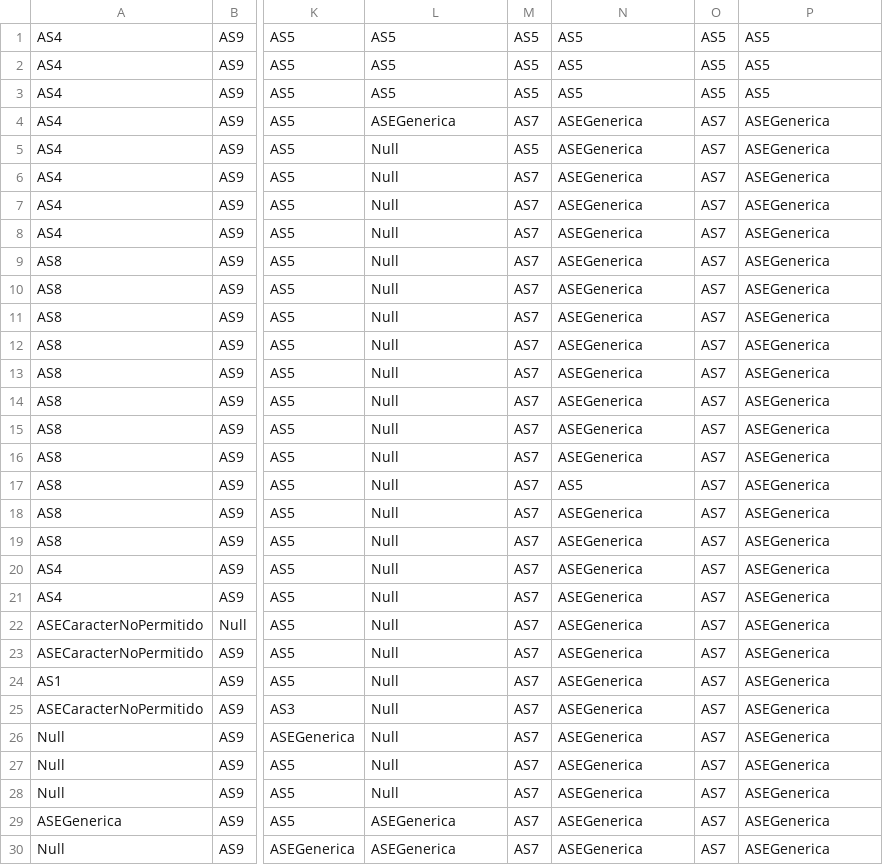
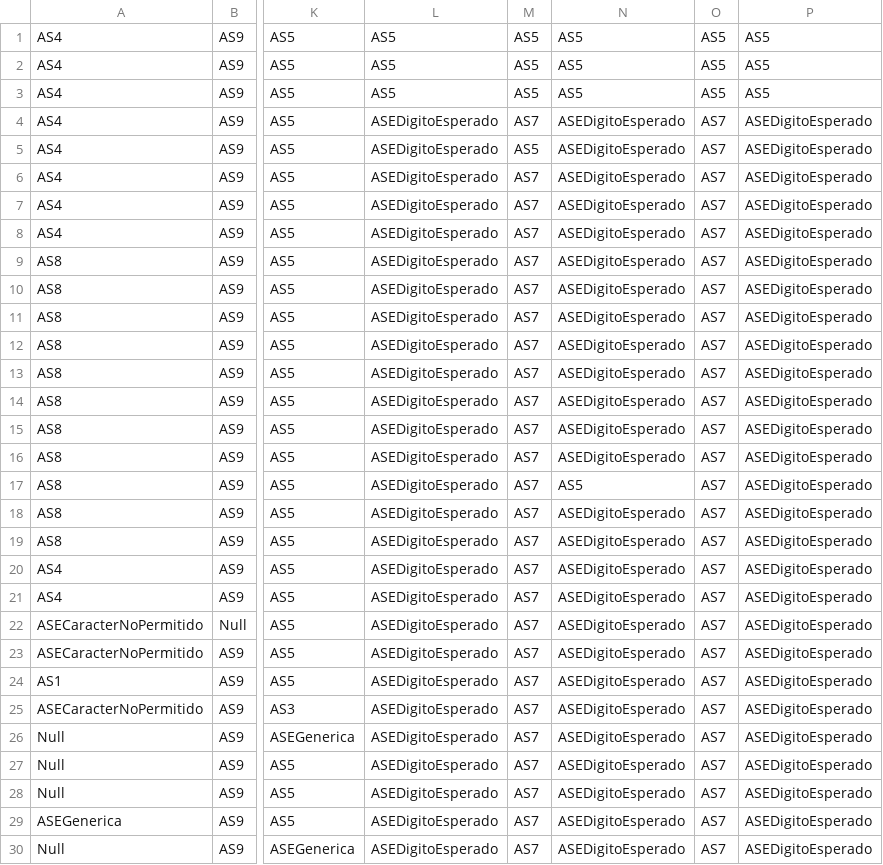
Before and after one commit to nicolasdartayeta/Compilador_java_grupo_21, a CSV file: src/compilador/lexer/accionesSemanticas.csv, drawn as a sheet; only a part is shown, gaps mark what is left out; the diff names each change by its address in the sheet, - before the commit and + after, or states it on an @@ line.

```diff
--- a/src/compilador/lexer/accionesSemanticas.csv
+++ b/src/compilador/lexer/accionesSemanticas.csv
-L4: ASEGenerica
+L4: ASEDigitoEsperado
-N4:N16: ASEGenerica
+N4:N16: ASEDigitoEsperado
-P4:P30: ASEGenerica
+P4:P30: ASEDigitoEsperado
-L5:L28: Null
+L5:L28: ASEDigitoEsperado
-N18:N30: ASEGenerica
+N18:N30: ASEDigitoEsperado
-L29:L30: ASEGenerica
+L29:L30: ASEDigitoEsperado
```
Also changed, not shown: 5 other files.
